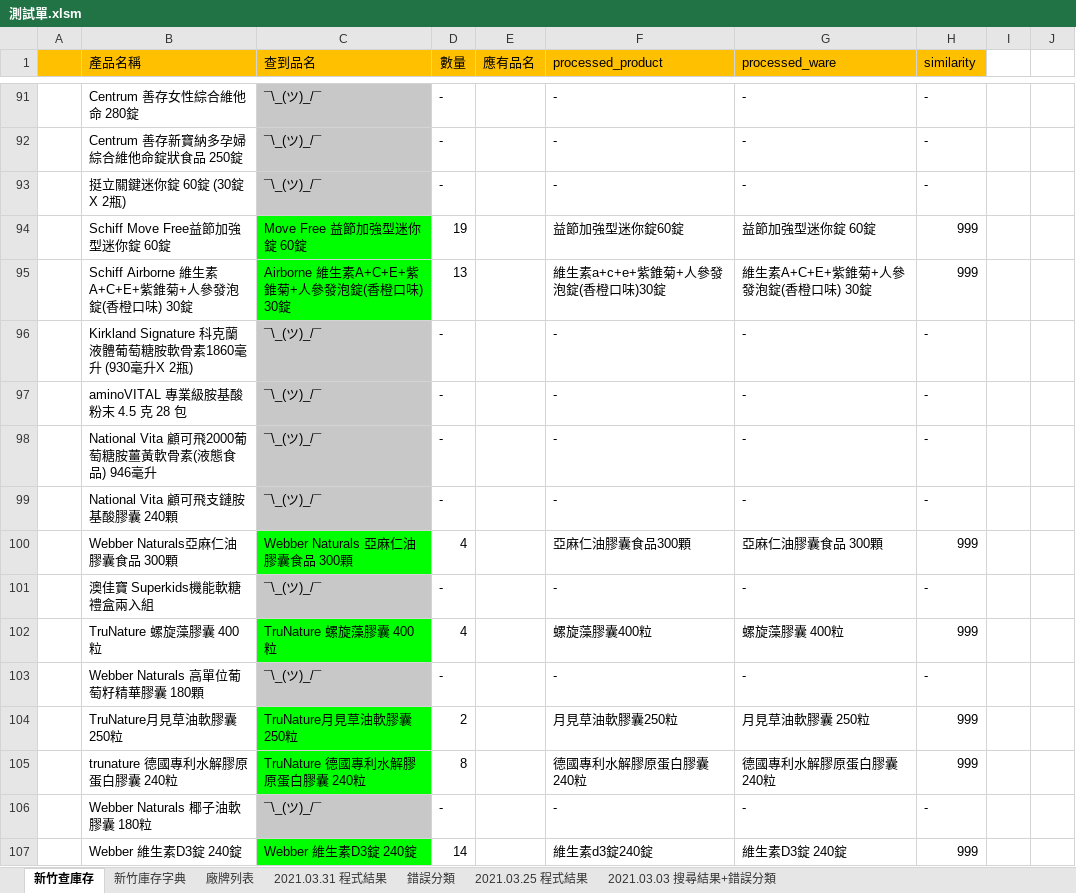
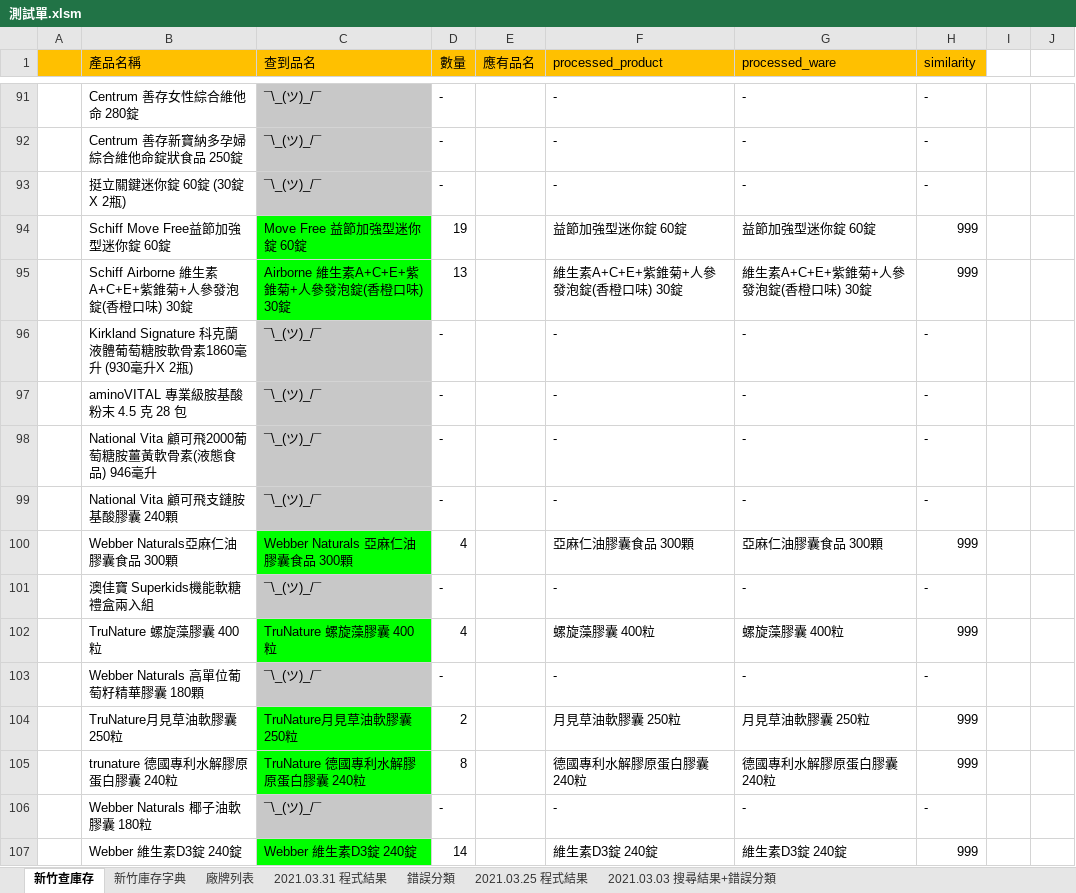
Before and after one commit to FractaIism/Hsinchu-Find-Stocks, an Excel workbook: 測試單.xlsm, sheet 新竹查庫存, drawn as a sheet; only a part is shown, gaps mark what is left out; values as stored, in another font and other column widths than the file's, no borders; charts and pictures not drawn; the diff covers the shown part only; the diff names each change by its address in the sheet, - before the commit and + after, or states it on an @@ line.

```diff
--- a/測試單.xlsm (sheet 新竹查庫存)
+++ b/測試單.xlsm (sheet 新竹查庫存)
-F94 (processed_product): 益節加強型迷你錠60錠
+F94 (processed_product): 益節加強型迷你錠 60錠
-F95 (processed_product): 維生素a+c+e+紫錐菊+人參發泡錠(香橙口味)30錠
+F95 (processed_product): 維生素A+C+E+紫錐菊+人參發泡錠(香橙口味) 30錠
-F100 (processed_product): 亞麻仁油膠囊食品300顆
+F100 (processed_product): 亞麻仁油膠囊食品 300顆
-F102 (processed_product): 螺旋藻膠囊400粒
+F102 (processed_product): 螺旋藻膠囊 400粒
-F104 (processed_product): 月見草油軟膠囊250粒
+F104 (processed_product): 月見草油軟膠囊 250粒
-F105 (processed_product): 德國專利水解膠原蛋白膠囊240粒
+F105 (processed_product): 德國專利水解膠原蛋白膠囊 240粒
-F107 (processed_product): 維生素d3錠240錠
+F107 (processed_product): 維生素D3錠 240錠
```
Also changed, not shown: 140 edited cells and cell formats elsewhere in this sheet, sheet 新竹庫存字典, charts or pictures, 3 other files.
